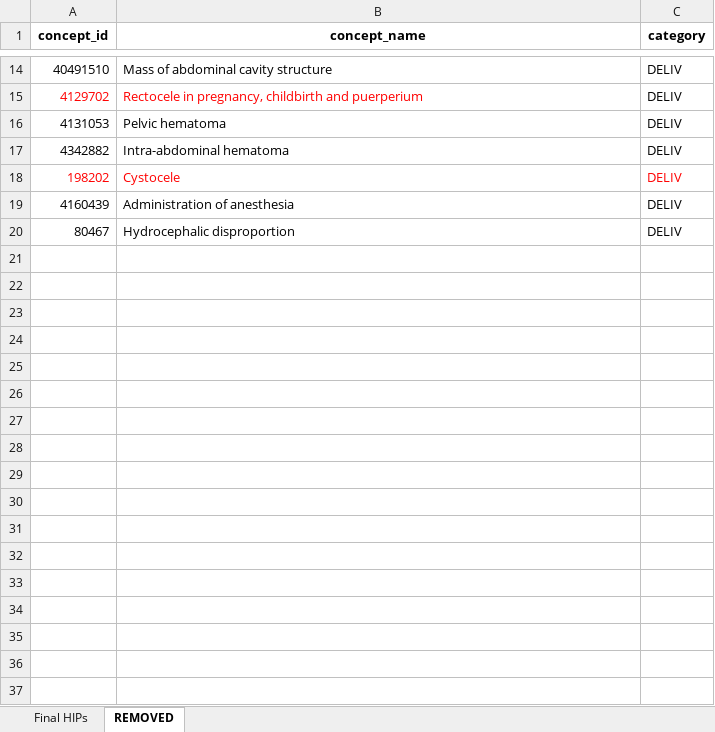
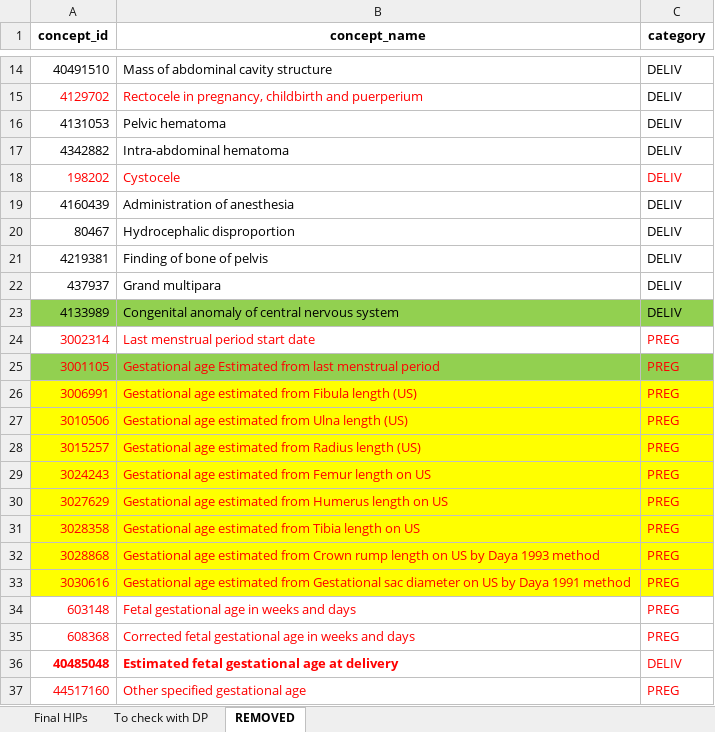
Before and after one commit to darwin-eu/PregnancyIdentifier, an Excel workbook: inst/concepts/HIP_concepts.xlsx, sheet REMOVED, drawn as a sheet; only a part is shown, gaps mark what is left out; values as stored, in another font and other column widths than the file's, no borders; conditional formats not drawn; the diff names each change by its address in the sheet, - before the commit and + after, or states it on an @@ line.

```diff
--- a/inst/concepts/HIP_concepts.xlsx (sheet REMOVED)
+++ b/inst/concepts/HIP_concepts.xlsx (sheet REMOVED)
+sheet tab: To check with DP
+row 21: 4219381 | Finding of bone of pelvis | DELIV
+row 22: 437937 | Grand multipara | DELIV
+row 23: 4133989 | Congenital anomaly of central nervous system | DELIV
+row 24: 3002314 | Last menstrual period start date | PREG
+row 25: 3001105 | Gestational age Estimated from last menstrual period | PREG
+row 26: 3006991 | Gestational age estimated from Fibula length (US) | PREG
+row 27: 3010506 | Gestational age estimated from Ulna length (US) | PREG
+row 28: 3015257 | Gestational age estimated from Radius length (US) | PREG
+row 29: 3024243 | Gestational age estimated from Femur length on US | PREG
+row 30: 3027629 | Gestational age estimated from Humerus length on US | PREG
+row 31: 3028358 | Gestational age estimated from Tibia length on US | PREG
+row 32: 3028868 | Gestational age estimated from Crown rump length on US by Daya 1993 method | PREG
+row 33: 3030616 | Gestational age estimated from Gestational sac diameter on US by Daya 1991 method | PREG
+row 34: 603148 | Fetal gestational age in weeks and days | PREG
+row 35: 608368 | Corrected fetal gestational age in weeks and days | PREG
+row 36: 40485048 | Estimated fetal gestational age at delivery | DELIV
+row 37: 44517160 | Other specified gestational age | PREG
```
Also changed, not shown: sheet Final HIPs, 1 other file.
